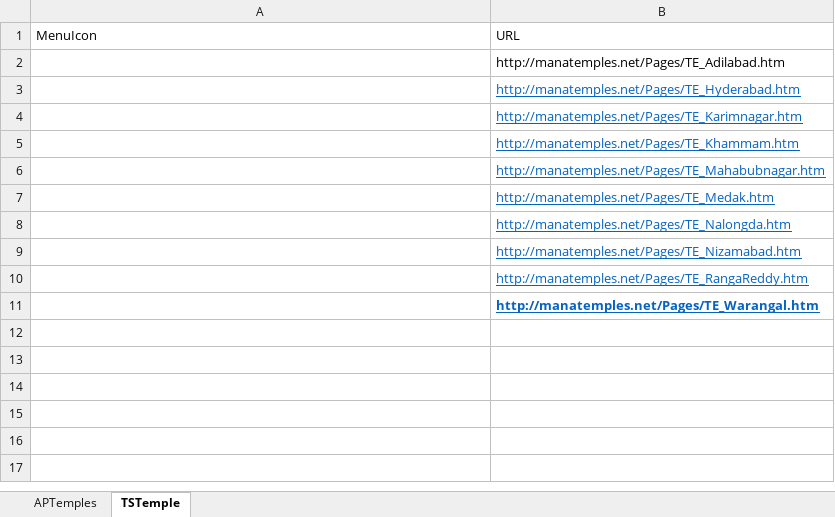
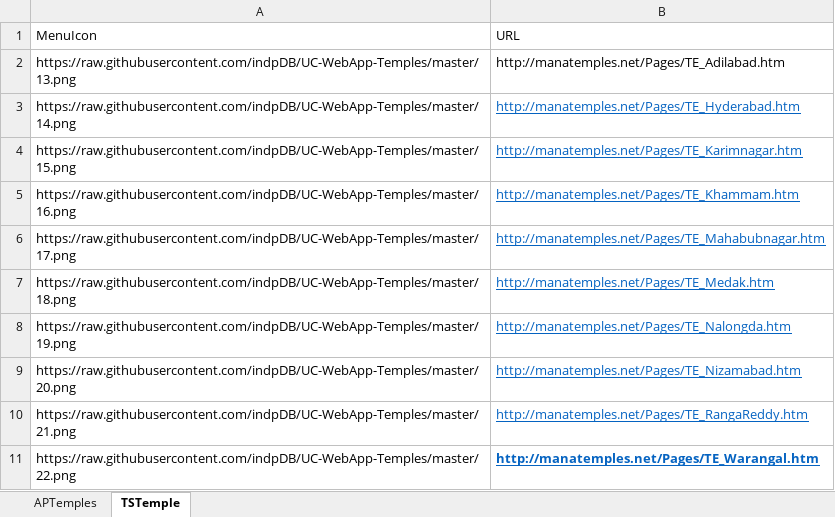
Before and after one commit to indpDB/UC-WebApp-Temples, an Excel workbook: DataBase.xlsx, sheet TSTemple, drawn as a sheet; values as stored, in another font and other column widths than the file's, no borders; the diff names each change by its address in the sheet, - before the commit and + after, or states it on an @@ line.

```diff
--- a/DataBase.xlsx (sheet TSTemple)
+++ b/DataBase.xlsx (sheet TSTemple)
-A2 (MenuIcon): (empty)
+A2 (MenuIcon): https://raw.githubusercontent.com/indpDB/UC-WebApp-Temples/master/13.png
-A3 (MenuIcon): (empty)
+A3 (MenuIcon): https://raw.githubusercontent.com/indpDB/UC-WebApp-Temples/master/14.png
-A4 (MenuIcon): (empty)
+A4 (MenuIcon): https://raw.githubusercontent.com/indpDB/UC-WebApp-Temples/master/15.png
-A5 (MenuIcon): (empty)
+A5 (MenuIcon): https://raw.githubusercontent.com/indpDB/UC-WebApp-Temples/master/16.png
-A6 (MenuIcon): (empty)
+A6 (MenuIcon): https://raw.githubusercontent.com/indpDB/UC-WebApp-Temples/master/17.png
-A7 (MenuIcon): (empty)
+A7 (MenuIcon): https://raw.githubusercontent.com/indpDB/UC-WebApp-Temples/master/18.png
-A8 (MenuIcon): (empty)
+A8 (MenuIcon): https://raw.githubusercontent.com/indpDB/UC-WebApp-Temples/master/19.png
-A9 (MenuIcon): (empty)
+A9 (MenuIcon): https://raw.githubusercontent.com/indpDB/UC-WebApp-Temples/master/20.png
-A10 (MenuIcon): (empty)
+A10 (MenuIcon): https://raw.githubusercontent.com/indpDB/UC-WebApp-Temples/master/21.png
-A11 (MenuIcon): (empty)
+A11 (MenuIcon): https://raw.githubusercontent.com/indpDB/UC-WebApp-Temples/master/22.png
```
Also changed, not shown: sheet APTemples, 11 other files.
